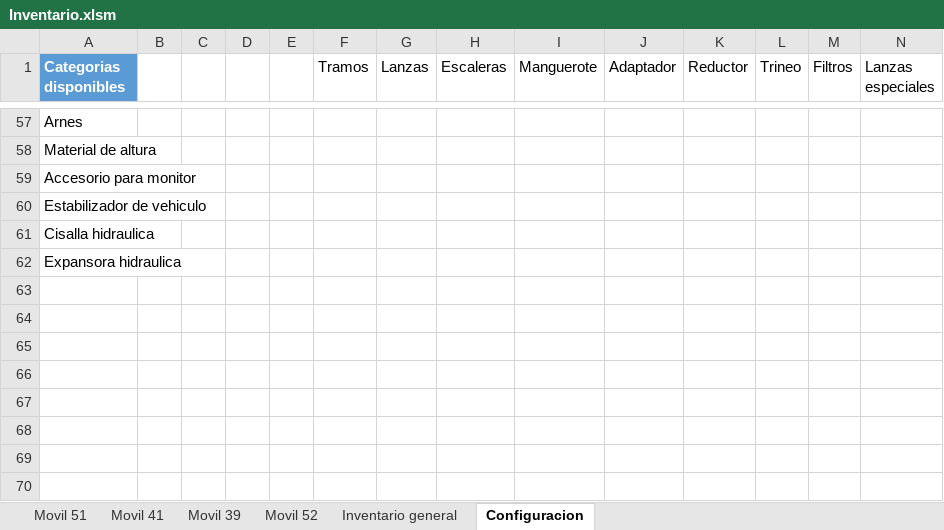
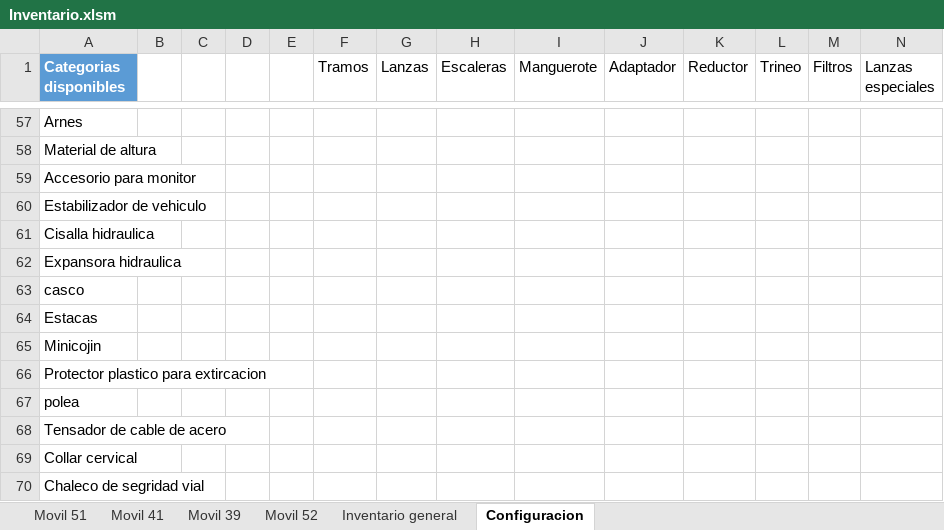
Before and after one commit to martov1/inventarioBros, an Excel workbook: Inventario.xlsm, sheet Configuracion, drawn as a sheet; only a part is shown, gaps mark what is left out; values as stored, in another font and other column widths than the file's, no borders; table styles not drawn; rows hold the shown columns only; the diff names each change by its address in the sheet, - before the commit and + after, or states it on an @@ line.

```diff
--- a/Inventario.xlsm (sheet Configuracion)
+++ b/Inventario.xlsm (sheet Configuracion)
+row 63: casco
+row 64: Estacas
+row 65: Minicojin
+row 66: Protector plastico para extircacion
+row 67: polea
+row 68: Tensador de cable de acero
+row 69: Collar cervical
+row 70: Chaleco de segridad vial
```
Also changed, not shown: sheet Movil 41.
